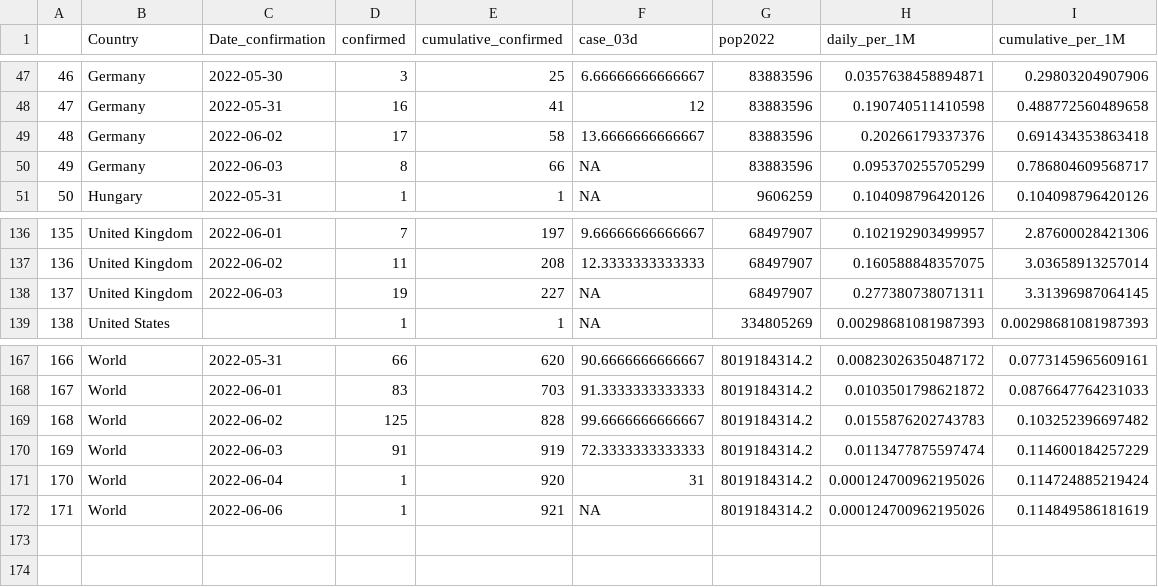
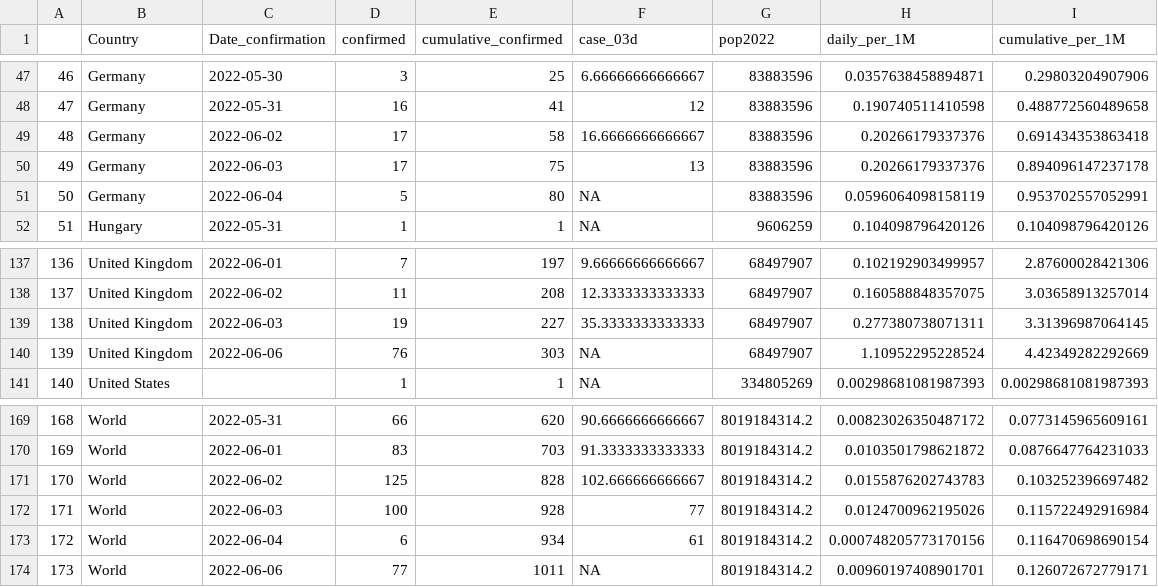
Before and after one commit to cindyjpang/monkeypox-mapped, a CSV file: exported data/mpx_country_case_dat.csv, drawn as a sheet; only a part is shown, gaps mark what is left out; addresses are those after the commit; the diff names each change by its address in the sheet, - before the commit and + after, or states it on an @@ line.

Commit message:
new data

```diff
--- a/exported data/mpx_country_case_dat.csv
+++ b/exported data/mpx_country_case_dat.csv
-F49 (case_03d): 13.6666666666667
+F49 (case_03d): 16.6666666666667
+row 50: 49 | Germany | 2022-06-03 | 17 | 75 | 13 | 83883596 | 0.20266179337376 | 0.894096147237178
@@ column A renumbered from row 51 down @@
-C51 (Date_confirmation): 2022-06-03
+C51 (Date_confirmation): 2022-06-04
-D51 (confirmed): 8
+D51 (confirmed): 5
-E51 (cumulative_confirmed): 66
+E51 (cumulative_confirmed): 80
-H51 (daily_per_1M): 0.095370255705299
+H51 (daily_per_1M): 0.0596064098158119
-I51 (cumulative_per_1M): 0.786804609568717
+I51 (cumulative_per_1M): 0.953702557052991
-F139 (case_03d): NA
+F139 (case_03d): 35.3333333333333
+row 140: 139 | United Kingdom | 2022-06-06 | 76 | 303 | NA | 68497907 | 1.10952295228524 | 4.42349282292669
-F171 (case_03d): 99.6666666666667
+F171 (case_03d): 102.666666666667
-D172 (confirmed): 91
+D172 (confirmed): 100
-E172 (cumulative_confirmed): 919
+E172 (cumulative_confirmed): 928
-F172 (case_03d): 72.3333333333333
+F172 (case_03d): 77
-H172 (daily_per_1M): 0.0113477875597474
+H172 (daily_per_1M): 0.0124700962195026
-I172 (cumulative_per_1M): 0.114600184257229
+I172 (cumulative_per_1M): 0.115722492916984
-D173 (confirmed): 1
+D173 (confirmed): 6
-E173 (cumulative_confirmed): 920
+E173 (cumulative_confirmed): 934
-F173 (case_03d): 31
+F173 (case_03d): 61
-H173 (daily_per_1M): 0.000124700962195026
+H173 (daily_per_1M): 0.000748205773170156
-I173 (cumulative_per_1M): 0.114724885219424
+I173 (cumulative_per_1M): 0.116470698690154
-D174 (confirmed): 1
+D174 (confirmed): 77
-E174 (cumulative_confirmed): 921
+E174 (cumulative_confirmed): 1011
-H174 (daily_per_1M): 0.000124700962195026
+H174 (daily_per_1M): 0.00960197408901701
-I174 (cumulative_per_1M): 0.114849586181619
+I174 (cumulative_per_1M): 0.126072672779171
```
Also changed, not shown: 1 other file.
